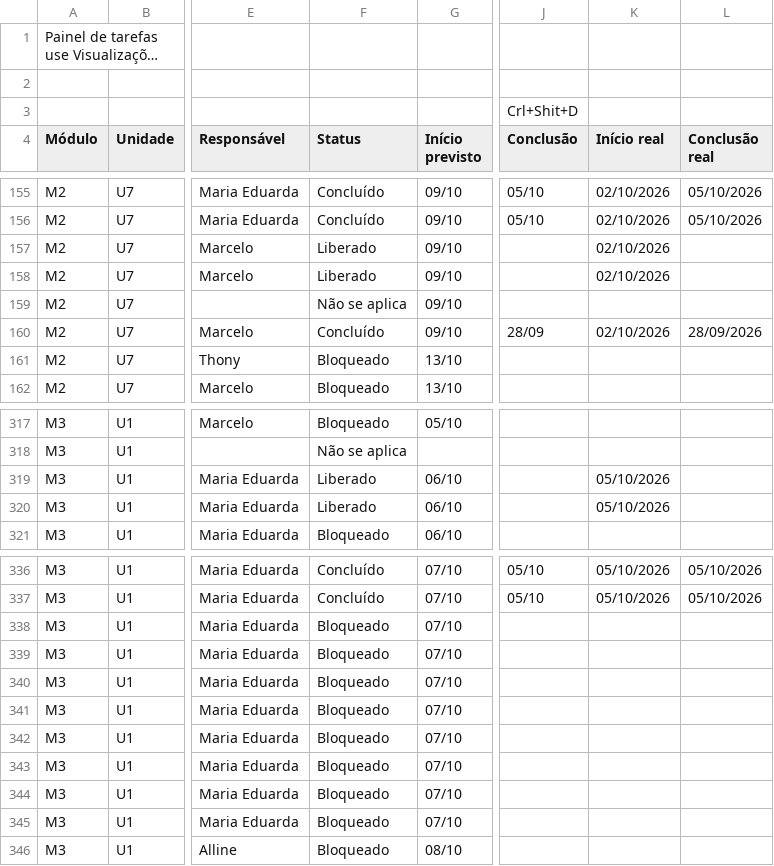
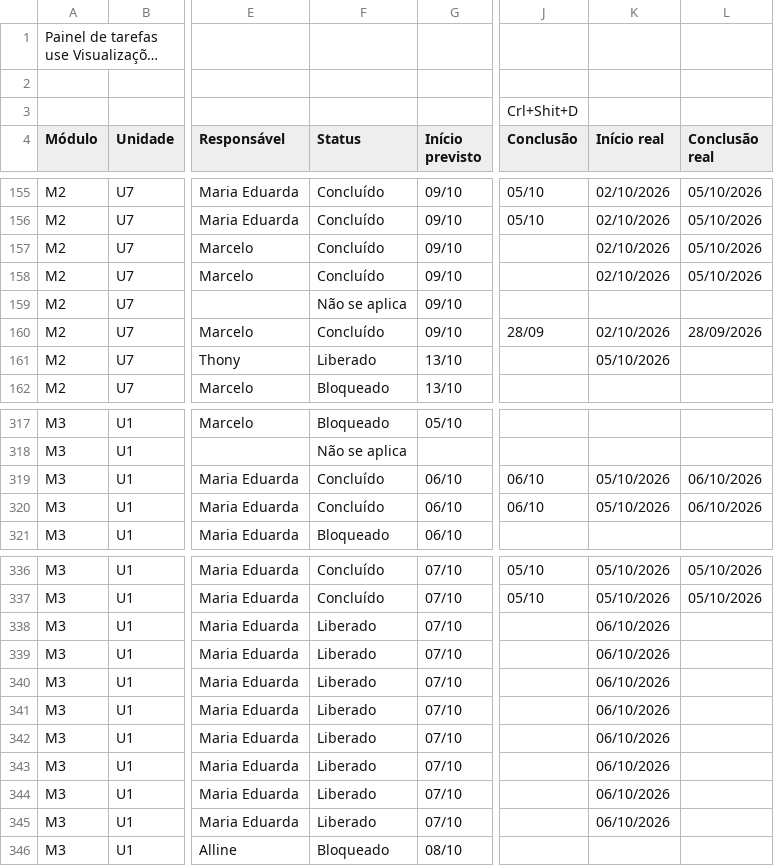
Before and after one commit to Moodle-IFTP-AL/Painel-de-Construcao, a CSV file: painel.csv, drawn as a sheet; only a part is shown, gaps mark what is left out; long unchanged cells end in …; the diff covers the shown part only; the diff names each change by its address in the sheet, - before the commit and + after, or states it on an @@ line.

Commit message:
esteira: dados de 06/10/2026 09:45

```diff
--- a/painel.csv
+++ b/painel.csv
-F157:F158 (Status): Liberado
+F157:F158 (Status): Concluído
-L157:L158 (Conclusão real): (empty)
+L157:L158 (Conclusão real): 05/10/2026
-F161 (Status): Bloqueado
+F161 (Status): Liberado
-K161 (Início real): (empty)
+K161 (Início real): 05/10/2026
-F319:F320 (Status): Liberado
+F319:F320 (Status): Concluído
-J319:J320 (Conclusão): (empty)
+J319:J320 (Conclusão): 06/10
-L319:L320 (Conclusão real): (empty)
+L319:L320 (Conclusão real): 06/10/2026
-F338:F345 (Status): Bloqueado
+F338:F345 (Status): Liberado
-K338:K345 (Início real): (empty)
+K338:K345 (Início real): 06/10/2026
```
Also changed, not shown: 6 edited cells elsewhere in this file.
